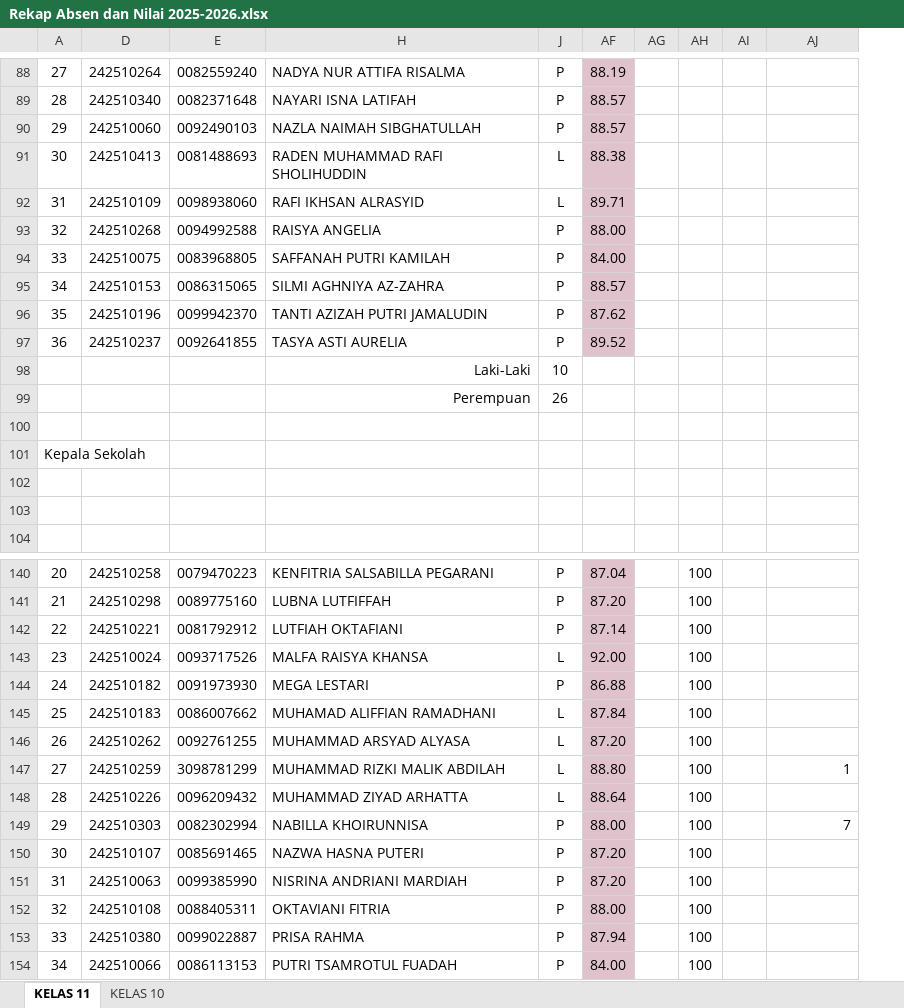
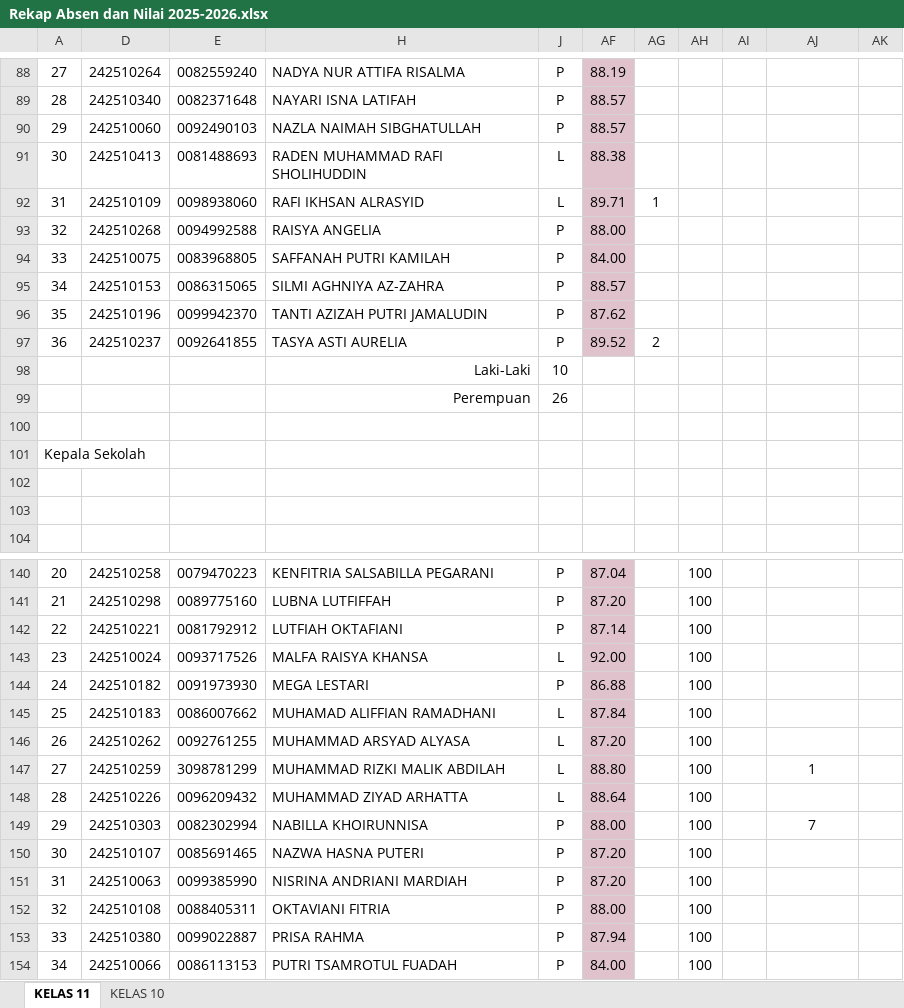
Before and after one commit to natedekaka/proses-belajar-2025-2026, an Excel workbook: Rekap Absen dan Nilai 2025-2026.xlsx, sheet KELAS 11, drawn as a sheet; only a part is shown, gaps mark what is left out; values as stored, in another font and other column widths than the file's, no borders; charts and pictures and conditional formats not drawn; the diff covers the shown part only; the diff names each change by its address in the sheet, - before the commit and + after, or states it on an @@ line.

```diff
--- a/Rekap Absen dan Nilai 2025-2026.xlsx (sheet KELAS 11)
+++ b/Rekap Absen dan Nilai 2025-2026.xlsx (sheet KELAS 11)
+column AK, empty
-AG92: (empty)
+AG92: 1
-AG97: (empty)
+AG97: 2
-AJ147 alignment: right
+AJ147 alignment: center
-AJ149 alignment: right
+AJ149 alignment: center
```
Also changed, not shown: 13 edited cells and cell formats elsewhere in this sheet, charts or pictures, 1 other file.
